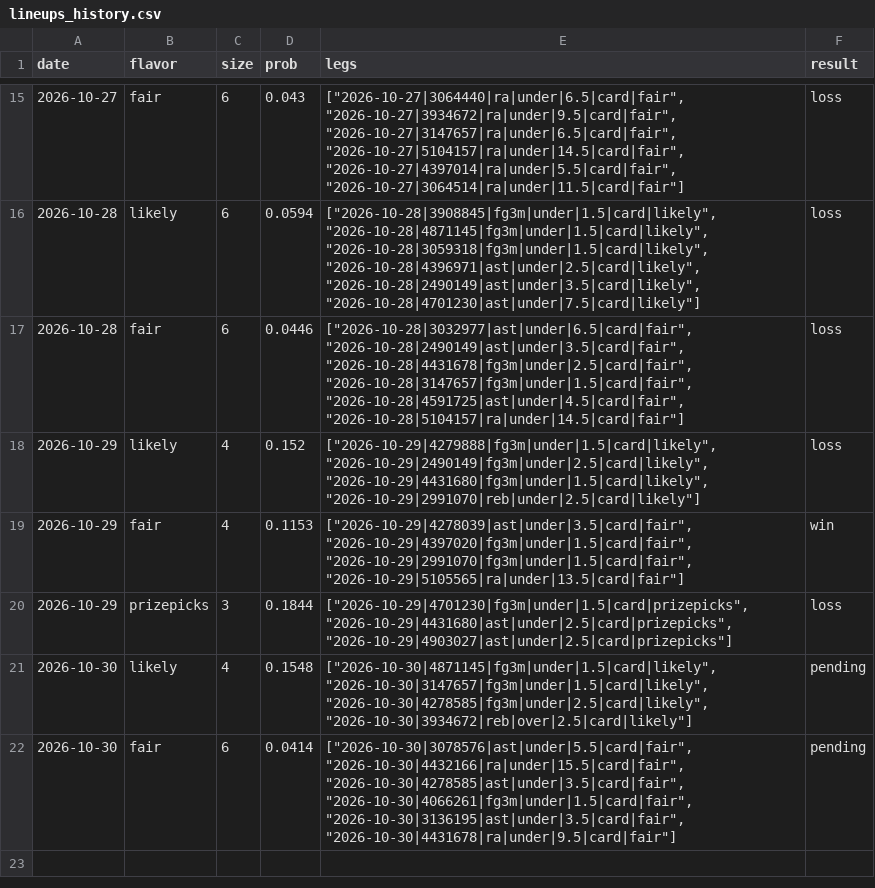
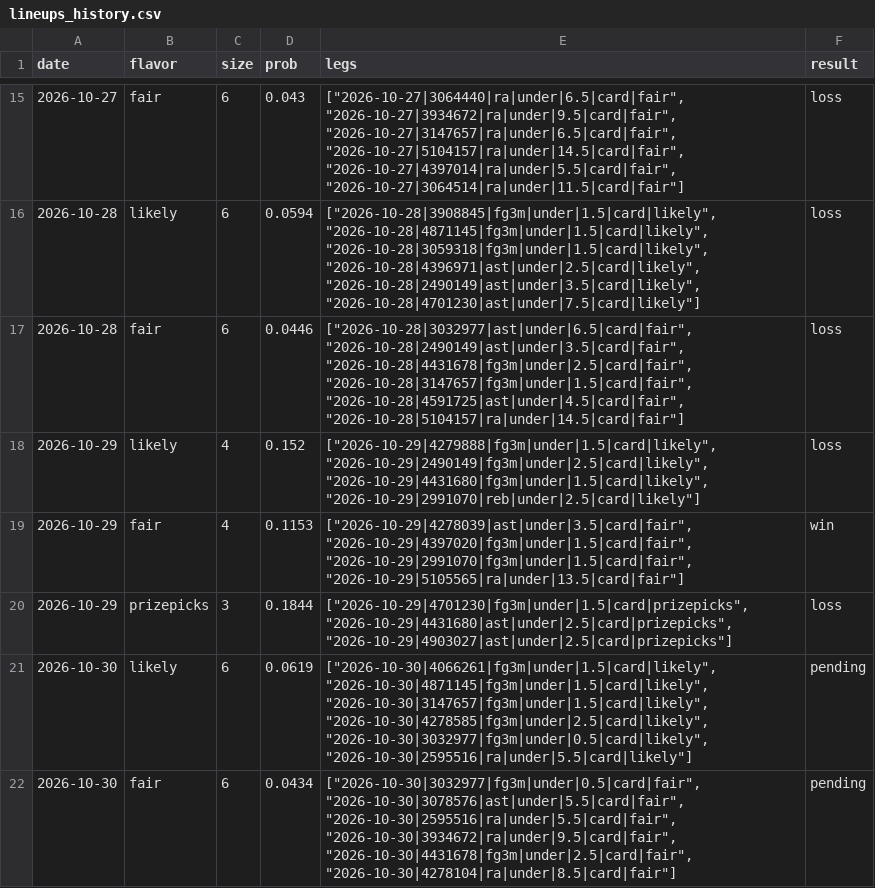
Before and after one commit to Abs-23/nba-prop-engine, a CSV file: data/lineups_history.csv, drawn as a sheet; only a part is shown, gaps mark what is left out.

```diff
--- a/data/lineups_history.csv
+++ b/data/lineups_history.csv
@@ -20,3 +20,3 @@ date,flavor,size,prob,legs,result
 2026-10-29,prizepicks,3,0.1844,"[""2026-10-29|4701230|fg3m|under|1.5|card|prizepicks"", ""2026-10-29|4431680|ast|under|2.5|card|prizepicks"", ""2026-10-29|4903027|ast|under|2.5|card|prizepicks""]",loss
-2026-10-30,likely,4,0.1548,"[""2026-10-30|4871145|fg3m|under|1.5|card|likely"", ""2026-10-30|3147657|fg3m|under|1.5|card|likely"", ""2026-10-30|4278585|fg3m|under|2.5|card|likely"", ""2026-10-30|3934672|reb|over|2.5|card|likely""]",pending
-2026-10-30,fair,6,0.0414,"[""2026-10-30|3078576|ast|under|5.5|card|fair"", ""2026-10-30|4432166|ra|under|15.5|card|fair"", ""2026-10-30|4278585|ast|under|3.5|card|fair"", ""2026-10-30|4066261|fg3m|under|1.5|card|fair"", ""2026-10-30|3136195|ast|under|3.5|card|fair"", ""2026-10-30|4431678|ra|under|9.5|card|fair""]",pending
+2026-10-30,likely,6,0.0619,"[""2026-10-30|4066261|fg3m|under|1.5|card|likely"", ""2026-10-30|4871145|fg3m|under|1.5|card|likely"", ""2026-10-30|3147657|fg3m|under|1.5|card|likely"", ""2026-10-30|4278585|fg3m|under|2.5|card|likely"", ""2026-10-30|3032977|fg3m|under|0.5|card|likely"", ""2026-10-30|2595516|ra|under|5.5|card|likely""]",pending
+2026-10-30,fair,6,0.0434,"[""2026-10-30|3032977|fg3m|under|0.5|card|fair"", ""2026-10-30|3078576|ast|under|5.5|card|fair"", ""2026-10-30|2595516|ra|under|5.5|card|fair"", ""2026-10-30|3934672|ra|under|9.5|card|fair"", ""2026-10-30|4431678|fg3m|under|2.5|card|fair"", ""2026-10-30|4278104|ra|under|8.5|card|fair""]",pending
```
Also changed, not shown: 8 other files.
